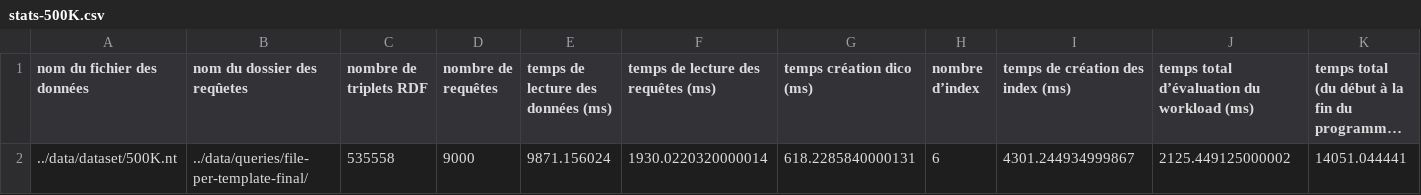
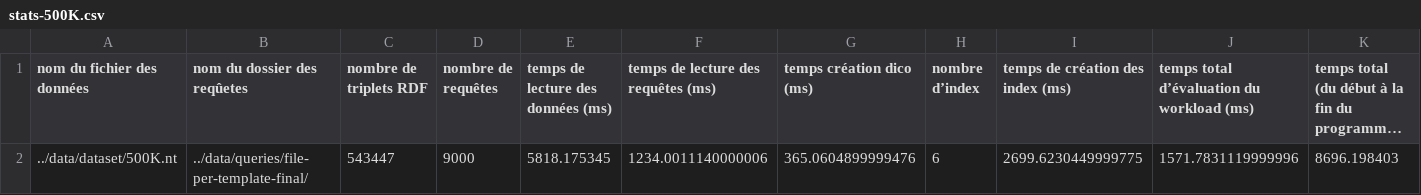
Before and after one commit to chakibreds/mtq_testing_moteur, a CSV file: output/test-performances/qengine/stats-500K.csv, drawn as a sheet; long unchanged cells end in …; the diff names each change by its address in the sheet, - before the commit and + after, or states it on an @@ line.

```diff
--- a/output/test-performances/qengine/stats-500K.csv
+++ b/output/test-performances/qengine/stats-500K.csv
-C2 (nombre de triplets RDF): 535558
+C2 (nombre de triplets RDF): 543447
-E2: 9871.156024
+E2: 5818.175345
-F2: 1930.0220320000014
+F2: 1234.0011140000006
-G2 (temps création dico (ms)): 618.2285840000131
+G2 (temps création dico (ms)): 365.0604899999476
-I2 (temps de création des index (ms)): 4301.244934999867
+I2 (temps de création des index (ms)): 2699.6230449999775
-J2: 2125.449125000002
+J2: 1571.7831119999996
-K2: 14051.044441
+K2: 8696.198403
```
Also changed, not shown: output/stats.csv, output/test-performances/jena/stats-100K.csv, 35 other files.
